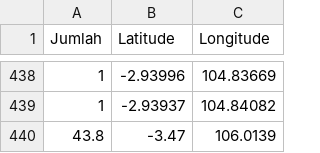
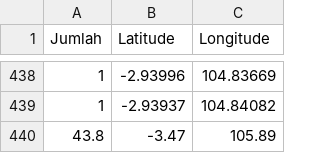
Before and after one commit to thedo32/pythonMapsProject, a CSV file: maps/palembang25.csv, drawn as a sheet; only a part is shown, gaps mark what is left out.

```diff
--- a/maps/palembang25.csv
+++ b/maps/palembang25.csv
@@ -439,2 +439,2 @@ Jumlah,Latitude,Longitude
 1,-2.93937,104.84082
-43.8,-3.47,106.0139
+43.8,-3.47,105.89
```
Also changed, not shown: maps/palembang50.csv, maps/palembang75.csv, 1 other file.
